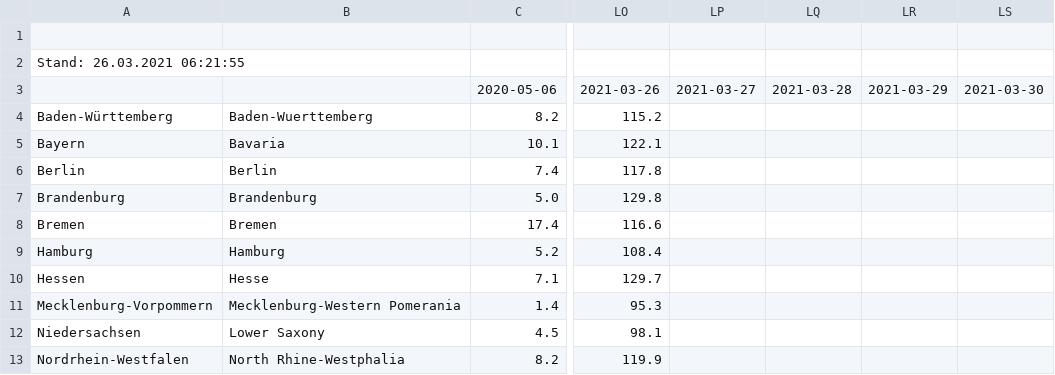
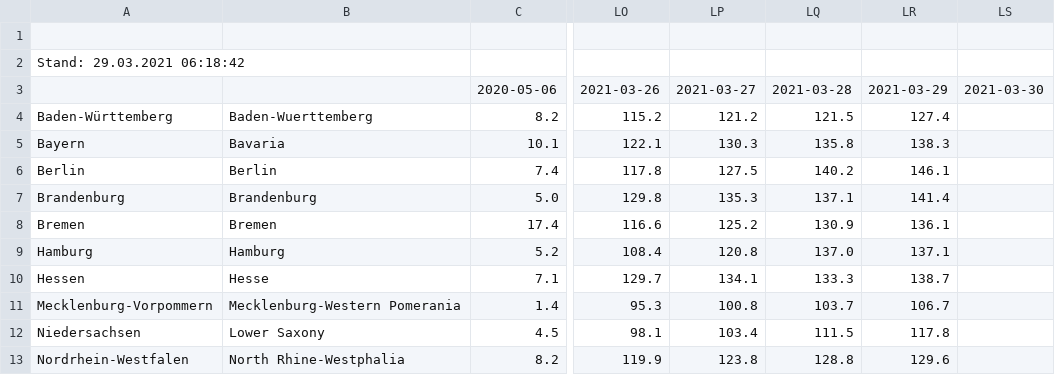
Before and after one commit to ofenloch/rki-data-evaluation, a CSV file: rki-data/RKI-Fallzahlen_Kum_Tab-csv/BL_7-Tage-Inzidenz.csv, drawn as a sheet; only a part is shown, gaps mark what is left out; the diff covers the shown part only; the diff names each change by its address in the sheet, - before the commit and + after, or states it on an @@ line.

Commit message:
add data downloaded 2021-03-29--19-15-01

```diff
--- a/rki-data/RKI-Fallzahlen_Kum_Tab-csv/BL_7-Tage-Inzidenz.csv
+++ b/rki-data/RKI-Fallzahlen_Kum_Tab-csv/BL_7-Tage-Inzidenz.csv
-A2: Stand: 26.03.2021 06:21:55
+A2: Stand: 29.03.2021 06:18:42
-LP4: (empty)
+LP4: 121.2
-LQ4: (empty)
+LQ4: 121.5
-LR4: (empty)
+LR4: 127.4
-LP5: (empty)
+LP5: 130.3
-LQ5: (empty)
+LQ5: 135.8
-LR5: (empty)
+LR5: 138.3
-LP6: (empty)
+LP6: 127.5
-LQ6: (empty)
+LQ6: 140.2
-LR6: (empty)
+LR6: 146.1
-LP7: (empty)
+LP7: 135.3
-LQ7: (empty)
+LQ7: 137.1
-LR7: (empty)
+LR7: 141.4
-LP8: (empty)
+LP8: 125.2
-LQ8: (empty)
+LQ8: 130.9
-LR8: (empty)
+LR8: 136.1
-LP9: (empty)
+LP9: 120.8
-LQ9: (empty)
+LQ9: 137.0
-LR9: (empty)
+LR9: 137.1
-LP10: (empty)
+LP10: 134.1
-LQ10: (empty)
+LQ10: 133.3
-LR10: (empty)
+LR10: 138.7
-LP11: (empty)
+LP11: 100.8
-LQ11: (empty)
+LQ11: 103.7
-LR11: (empty)
+LR11: 106.7
-LP12: (empty)
+LP12: 103.4
-LQ12: (empty)
+LQ12: 111.5
-LR12: (empty)
+LR12: 117.8
-LP13: (empty)
+LP13: 123.8
-LQ13: (empty)
+LQ13: 128.8
-LR13: (empty)
+LR13: 129.6
```
Also changed, not shown: 21 edited cells elsewhere in this file, rki-data/RKI-Fallzahlen_Kum_Tab-csv/7Tage_LK.csv, rki-data/RKI-Fallzahlen_Kum_Tab-csv/BL_7-Tage-Fallzahlen.csv, 4 other files.
